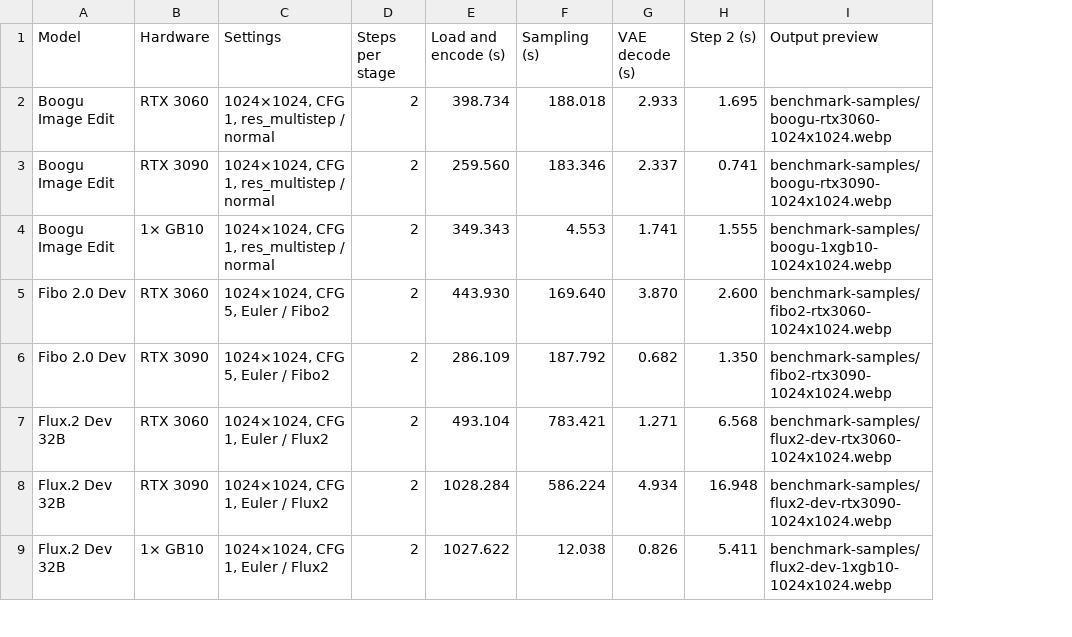
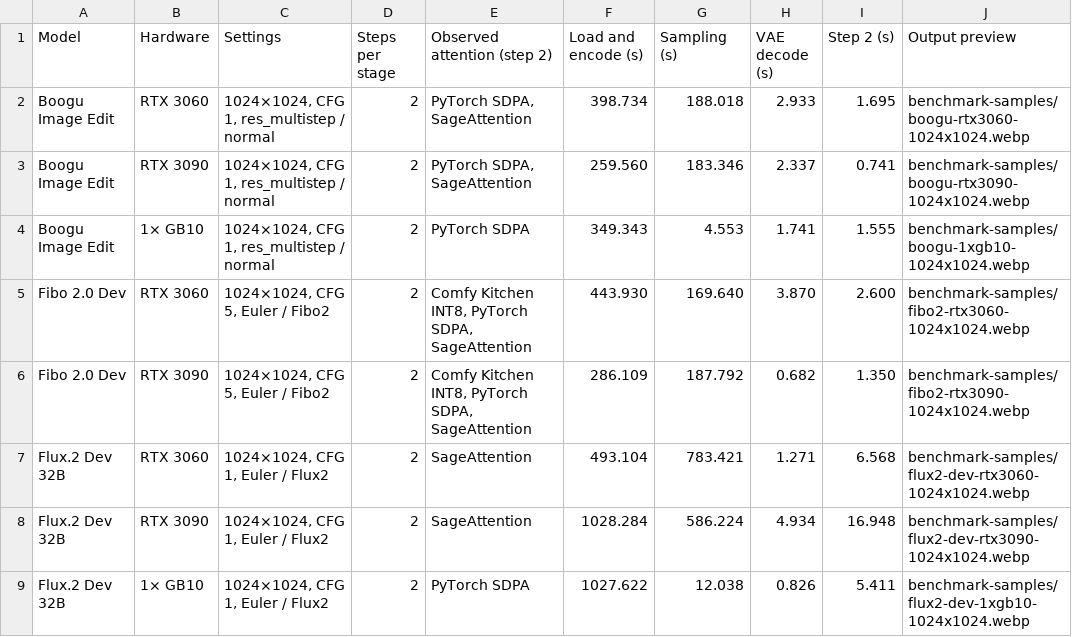
Before and after one commit to hiddenswitch/forks-pip-and-uv-installable-ComfyUI, a CSV file: docs/convrot-benchmark-timings.csv, drawn as a sheet; only a part is shown; the diff names each change by its address in the sheet, - before the commit and + after, or states it on an @@ line.

```diff
--- a/docs/convrot-benchmark-timings.csv
+++ b/docs/convrot-benchmark-timings.csv
+column E (Observed attention (step 2)), rows 2-9: PyTorch SDPA, SageAttention | PyTorch SDPA, SageAttention | PyTorch SDPA | Comfy Kitchen INT8, PyTorch SDPA, SageAttention | Comfy Kitchen INT8, PyTorch SDPA, SageAttention | SageAttention | SageAttention | PyTorch SDPA
```
Also changed, not shown: 1 other file.
